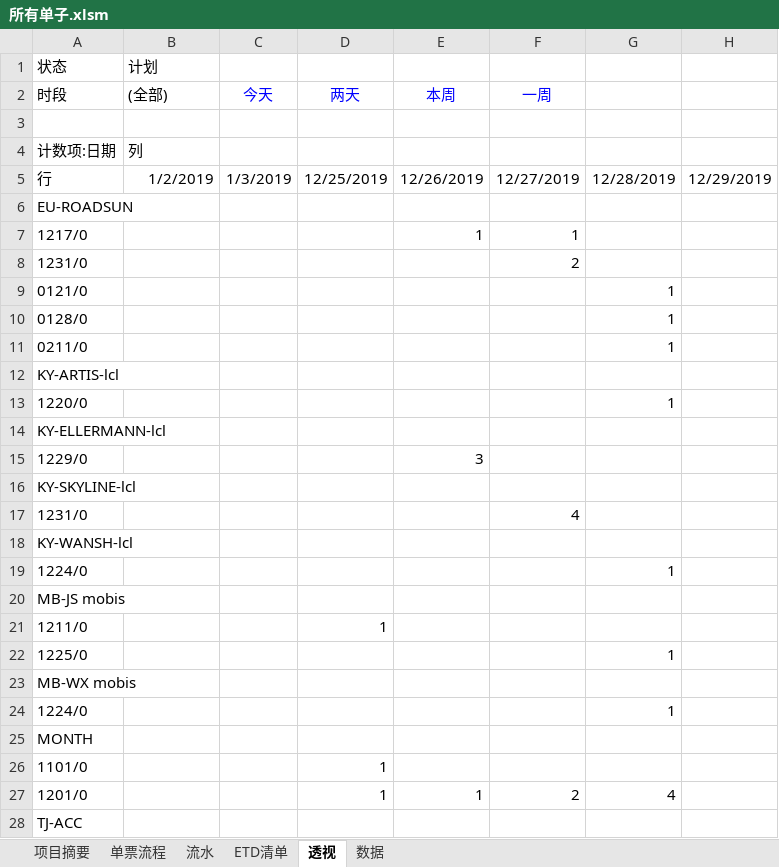
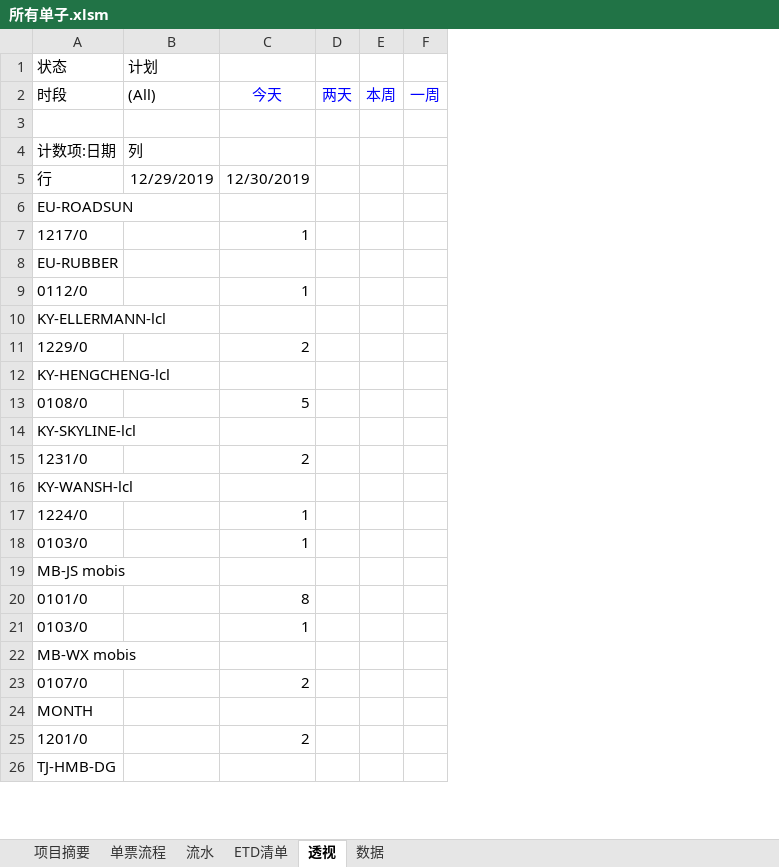
Before and after one commit to ColorfullyZhang/rang, an Excel workbook: yjc/所有单子.xlsm, sheet 透视, drawn as a sheet; only a part is shown; values as stored, in another font and other column widths than the file's, no borders; conditional formats not drawn; removed rows and columns are numbered as before the commit, all else as after; the diff covers the shown part only; the diff names each change by its address in the sheet, - before the commit and + after, or states it on an @@ line.

```diff
--- a/yjc/所有单子.xlsm (sheet 透视)
+++ b/yjc/所有单子.xlsm (sheet 透视)
-column C, rows 2-5: 今天 |  |  | 1/3/2019
-column D, rows 2-5: 两天 |  |  | 12/25/2019; row 27: 1
-column E, rows 2-7: 本周 |  |  | 12/26/2019 |  | 1; row 15: 3; row 27: 1
-column F, rows 2-8: 一周 |  |  | 12/27/2019 |  | 1 | 2; row 17: 4; row 27: 2
-column H, row 5: 12/29/2019
+column D, row 2: 两天
+column E, row 2: 本周
+column F, row 2: 一周
-B2: (全部)
+B2: (All)
-C2: (empty)
+C2: 今天
-B5: 1/2/2019
+B5: 12/29/2019
-C5: 12/28/2019
+C5: 12/30/2019
-C7: (empty)
+C7: 1
-A8: 1231/0
+A8: EU-RUBBER
-A9: 0121/0
+A9: 0112/0
-row 10: 0128/0 |  |  |  |  |  | 1
-row 11: 0211/0 |  |  |  |  |  | 1
-row 12: KY-ARTIS-lcl
-row 13: 1220/0 |  |  |  |  |  | 1
-C11: (empty)
+C11: 2
+row 12: KY-HENGCHENG-lcl
+row 13: 0108/0 |  | 5
-C15: (empty)
+C15: 2
+row 18: 0103/0 |  | 1
-row 21: 1211/0 |  |  | 1
+row 20: 0101/0 |  | 8
-A21: 1225/0
+A21: 0103/0
-row 24: 1224/0 |  |  |  |  |  | 1
+row 23: 0107/0 |  | 2
-row 26: 1101/0 |  |  | 1
-C25: 4
+C25: 2
-A26: TJ-ACC
+A26: TJ-HMB-DG
```
Also changed, not shown: 4 added rows, 20 removed rows and 10 edited cells elsewhere in this sheet, sheet ETD清单, sheet 数据, sheet 单票流程, sheet 流水, sheet 项目摘要, hidden cells, yjc/家居.xlsm.
